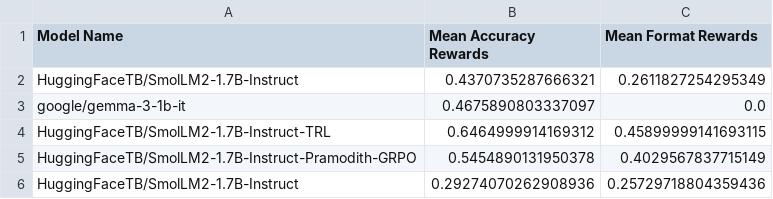
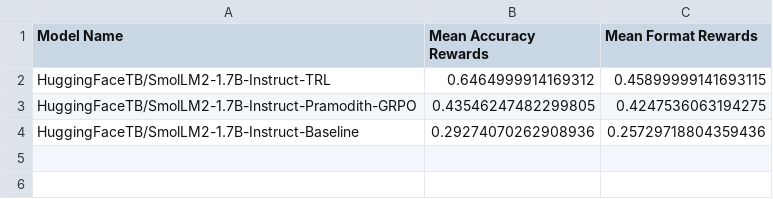
Before and after one commit to pramodith/llm_exploration, a CSV file: results/gsmk_results_benchmark.csv, drawn as a sheet.

Commit message:
Save results!

```diff
--- a/results/gsmk_results_benchmark.csv
+++ b/results/gsmk_results_benchmark.csv
@@ -1,6 +1,4 @@
 Model Name,Mean Accuracy Rewards,Mean Format Rewards
-HuggingFaceTB/SmolLM2-1.7B-Instruct,0.4370735287666321,0.2611827254295349
-google/gemma-3-1b-it,0.4675890803337097,0.0
 HuggingFaceTB/SmolLM2-1.7B-Instruct-TRL,0.6464999914169312,0.45899999141693115
-HuggingFaceTB/SmolLM2-1.7B-Instruct-Pramodith-GRPO, 0.5454890131950378, 0.4029567837715149
-HuggingFaceTB/SmolLM2-1.7B-Instruct,0.29274070262908936,0.25729718804359436
+HuggingFaceTB/SmolLM2-1.7B-Instruct-Pramodith-GRPO, 0.43546247482299805, 0.4247536063194275
+HuggingFaceTB/SmolLM2-1.7B-Instruct-Baseline,0.29274070262908936,0.25729718804359436
```
Also changed, not shown: 2 other files.
